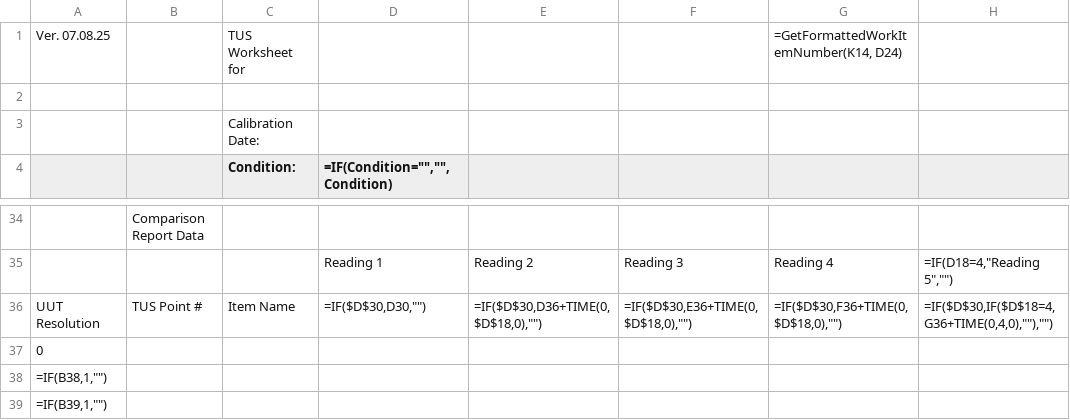
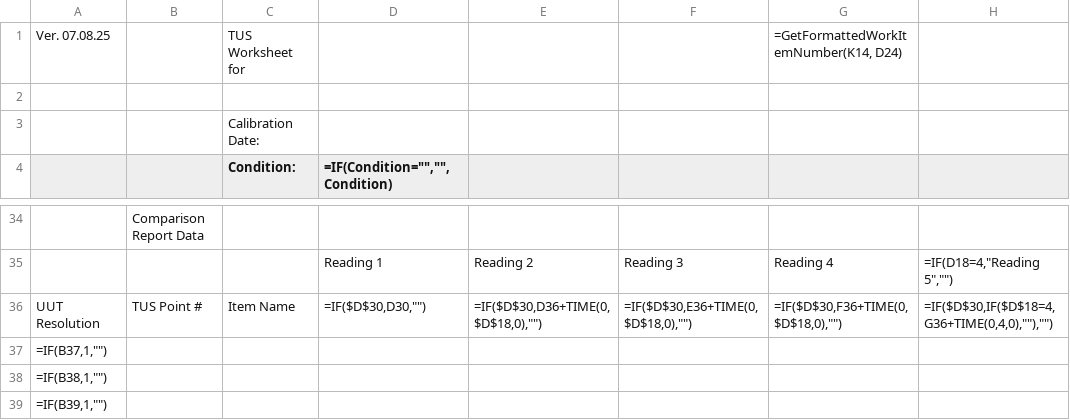
Before and after one commit to Johnson-Gage-Inspection-Inc/xl-TUS, a CSV file: exploded/New TUS (Beta)/sheets/Main.csv, drawn as a sheet; only a part is shown, gaps mark what is left out; the diff names each change by its address in the sheet, - before the commit and + after, or states it on an @@ line.

Commit message:
Update Main to make formulas consistent and add data validation input message for UUT Resolution

```diff
--- a/exploded/New TUS (Beta)/sheets/Main.csv
+++ b/exploded/New TUS (Beta)/sheets/Main.csv
-A37: 0
+A37: =IF(B37,1,"")
```
Also changed, not shown: 1 other file.
